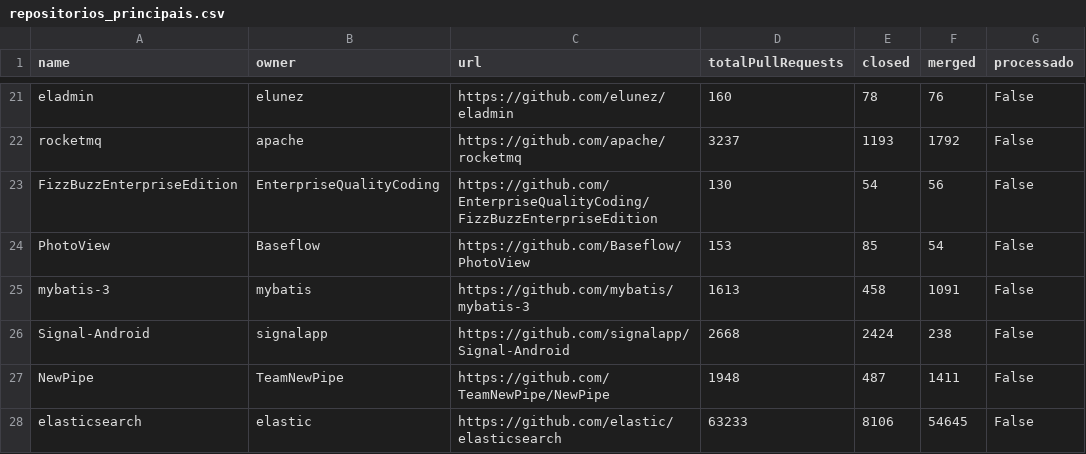
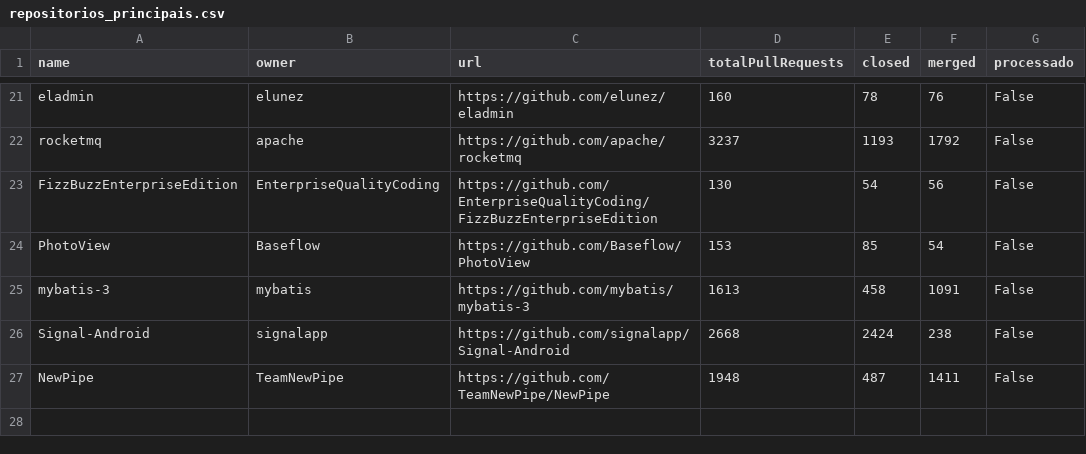
Before and after one commit to PedroBelo1550/tis-6, a CSV file: repositorios_principais.csv, drawn as a sheet; only a part is shown, gaps mark what is left out; the diff names each change by its address in the sheet, - before the commit and + after, or states it on an @@ line.

```diff
--- a/repositorios_principais.csv
+++ b/repositorios_principais.csv
-row 28: elasticsearch | elastic | https://github.com/elastic/elasticsearch | 63233 | 8106 | 54645 | False
```
